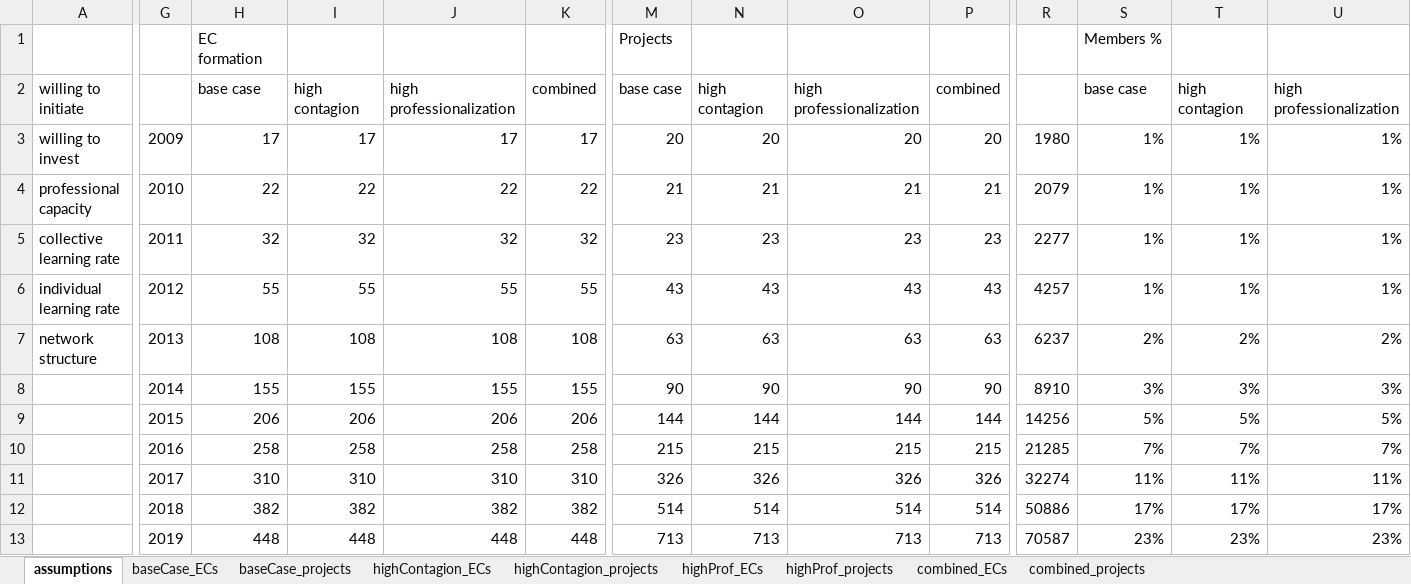
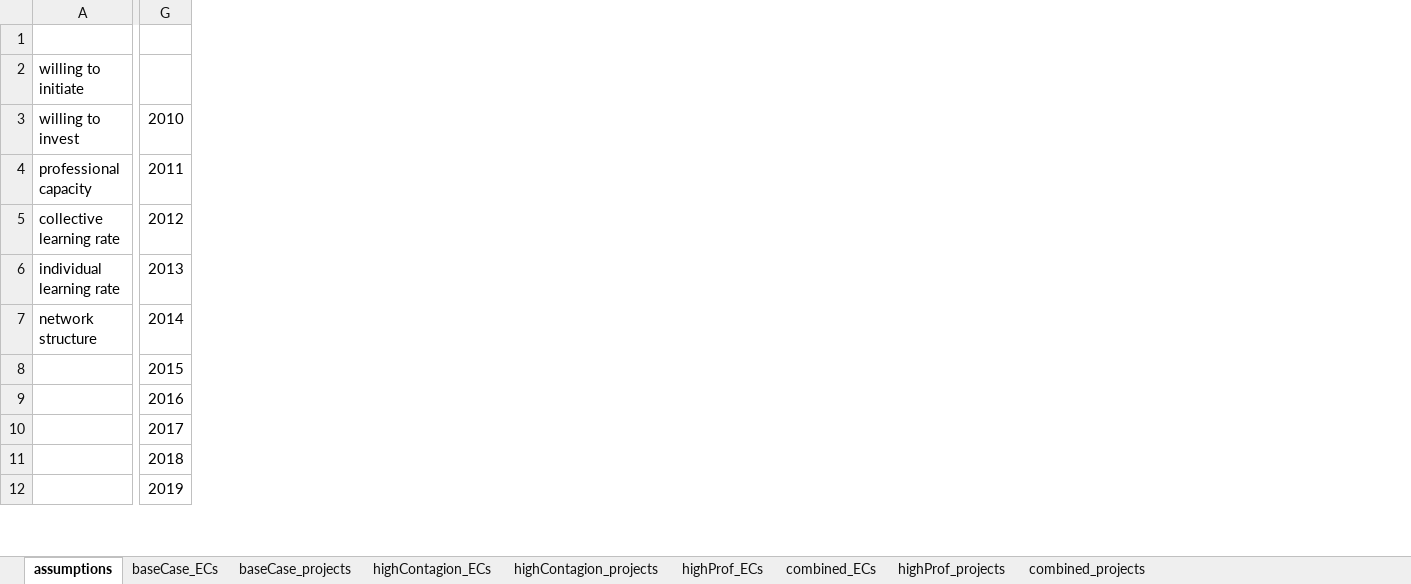
Before and after one commit to NEON-Research/Energy-community-potential-model, an Excel workbook: results/_monte_carlo_results_final.xlsx, sheet assumptions, drawn as a sheet; only a part is shown, gaps mark what is left out; values as stored, in another font and other column widths than the file's, no borders; charts and pictures not drawn; removed rows and columns are numbered as before the commit, all else as after; rows hold the shown columns only; the diff covers the shown part only; the diff names each change by its address in the sheet, - before the commit and + after, or states it on an @@ line.

```diff
--- a/results/_monte_carlo_results_final.xlsx (sheet assumptions)
+++ b/results/_monte_carlo_results_final.xlsx (sheet assumptions)
@@ sheet tab order changed: assumptions | baseCase_ECs | baseCase_projects | highContagion_ECs | highContagion_projects | highProf_ECs | combined_ECs | highProf_projects | combined_projects @@
-column H, rows 1-7: EC formation | base case | 17 | 22 | 32 | 55 | 108; rows 9-13: 206 | 258 | 310 | 382 | 448
-column I, rows 2-7: high contagion | 17 | 22 | 32 | 55 | 108; rows 9-13: 206 | 258 | 310 | 382 | 448
-column J, rows 2-7: high professionalization | 17 | 22 | 32 | 55 | 108; rows 9-13: 206 | 258 | 310 | 382 | 448
-column K, rows 2-7: combined | 17 | 22 | 32 | 55 | 108; rows 9-13: 206 | 258 | 310 | 382 | 448
-column M, rows 1-7: Projects | base case | 20 | 21 | 23 | 43 | 63; rows 9-13: 144 | 215 | 326 | 514 | 713
-column N, rows 2-7: high contagion | 20 | 21 | 23 | 43 | 63; rows 9-13: 144 | 215 | 326 | 514 | 713
-column O, rows 2-7: high professionalization | 20 | 21 | 23 | 43 | 63; rows 9-13: 144 | 215 | 326 | 514 | 713
-column P, rows 2-7: combined | 20 | 21 | 23 | 43 | 63; rows 9-13: 144 | 215 | 326 | 514 | 713
-column R, rows 3-7: 1980 | 2079 | 2277 | 4257 | 6237; rows 9-13: 14256 | 21285 | 32274 | 50886 | 70587
-column S, rows 1-7: Members % | base case | 1% | 1% | 1% | 1% | 2%; rows 9-13: 5% | 7% | 11% | 17% | 23%
-column T, rows 2-7: high contagion | 1% | 1% | 1% | 1% | 2%; rows 9-13: 5% | 7% | 11% | 17% | 23%
-column U, rows 2-7: high professionalization | 1% | 1% | 1% | 1% | 2%; rows 9-13: 5% | 7% | 11% | 17% | 23%
-G3: 2009
+G3: 2010
-G4: 2010
+G4: 2011
-G5: 2011
+G5: 2012
-G6: 2012
+G6: 2013
-G7: 2013
+G7: 2014
-row 8:  | 2014 | 155 | 155 | 155 | 155 | 90 | 90 | 90 | 90 | 8910 | 3% | 3% | 3%
```
Also changed, not shown: 20 added rows, 35 removed rows, 21 added columns, 10 removed columns and 197 edited cells elsewhere in this sheet, sheet combined_projects, sheet highContagion_projects, sheet highProf_projects, sheet baseCase_projects, sheet combined_ECs, sheet highContagion_ECs, 2 more sheets, formulas that keep their value, charts or pictures, Energy community potential model/_LEM_2024_data.xlsx, Energy community potential model/_monte_carlo_results.xlsx, 41 other files.
